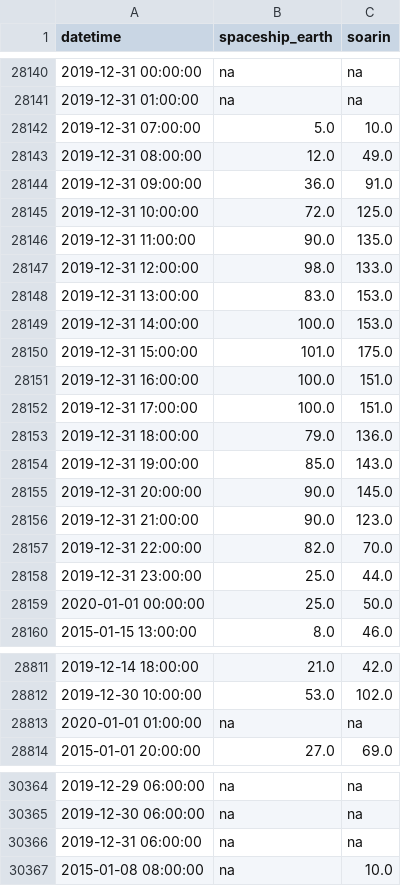
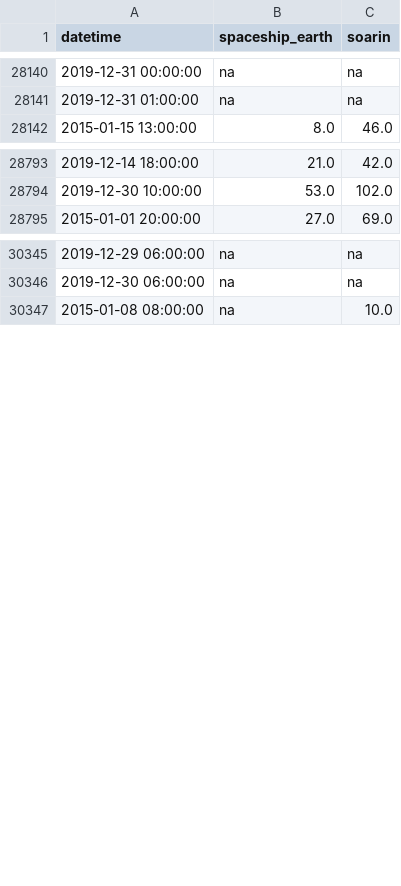
Before and after one commit to clinthoke/Capstone, a CSV file: attractions/attractions_e.csv, drawn as a sheet; only a part is shown, gaps mark what is left out.

```diff
--- a/attractions/attractions_e.csv
+++ b/attractions/attractions_e.csv
@@ -28141,20 +28141,2 @@ datetime,spaceship_earth,soarin
 2019-12-31 01:00:00,na,na
-2019-12-31 07:00:00,5.0,10.0
-2019-12-31 08:00:00,12.0,49.0
-2019-12-31 09:00:00,36.0,91.0
-2019-12-31 10:00:00,72.0,125.0
-2019-12-31 11:00:00,90.0,135.0
-2019-12-31 12:00:00,98.0,133.0
-2019-12-31 13:00:00,83.0,153.0
-2019-12-31 14:00:00,100.0,153.0
-2019-12-31 15:00:00,101.0,175.0
-2019-12-31 16:00:00,100.0,151.0
-2019-12-31 17:00:00,100.0,151.0
-2019-12-31 18:00:00,79.0,136.0
-2019-12-31 19:00:00,85.0,143.0
-2019-12-31 20:00:00,90.0,145.0
-2019-12-31 21:00:00,90.0,123.0
-2019-12-31 22:00:00,82.0,70.0
-2019-12-31 23:00:00,25.0,44.0
-2020-01-01 00:00:00,25.0,50.0
 2015-01-15 13:00:00,8.0,46.0
@@ -28812,3 +28794,2 @@ datetime,spaceship_earth,soarin
 2019-12-30 10:00:00,53.0,102.0
-2020-01-01 01:00:00,na,na
 2015-01-01 20:00:00,27.0,69.0
@@ -30365,3 +30346,2 @@ datetime,spaceship_earth,soarin
 2019-12-30 06:00:00,na,na
-2019-12-31 06:00:00,na,na
 2015-01-08 08:00:00,na,10.0
```
Also changed, not shown: hourly_data/7_dwarfs_train.csv, hourly_data/flight_of_passage.csv, 46 other files.
